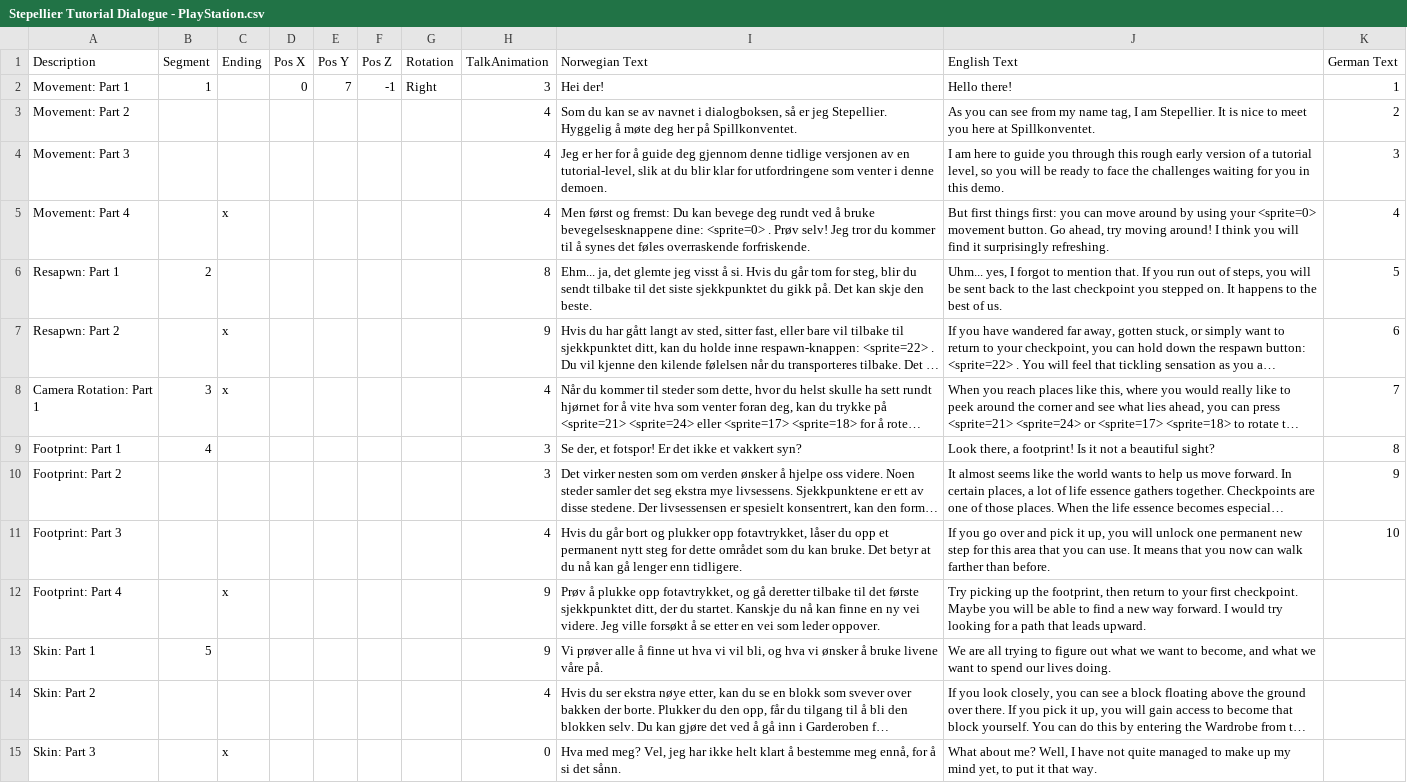
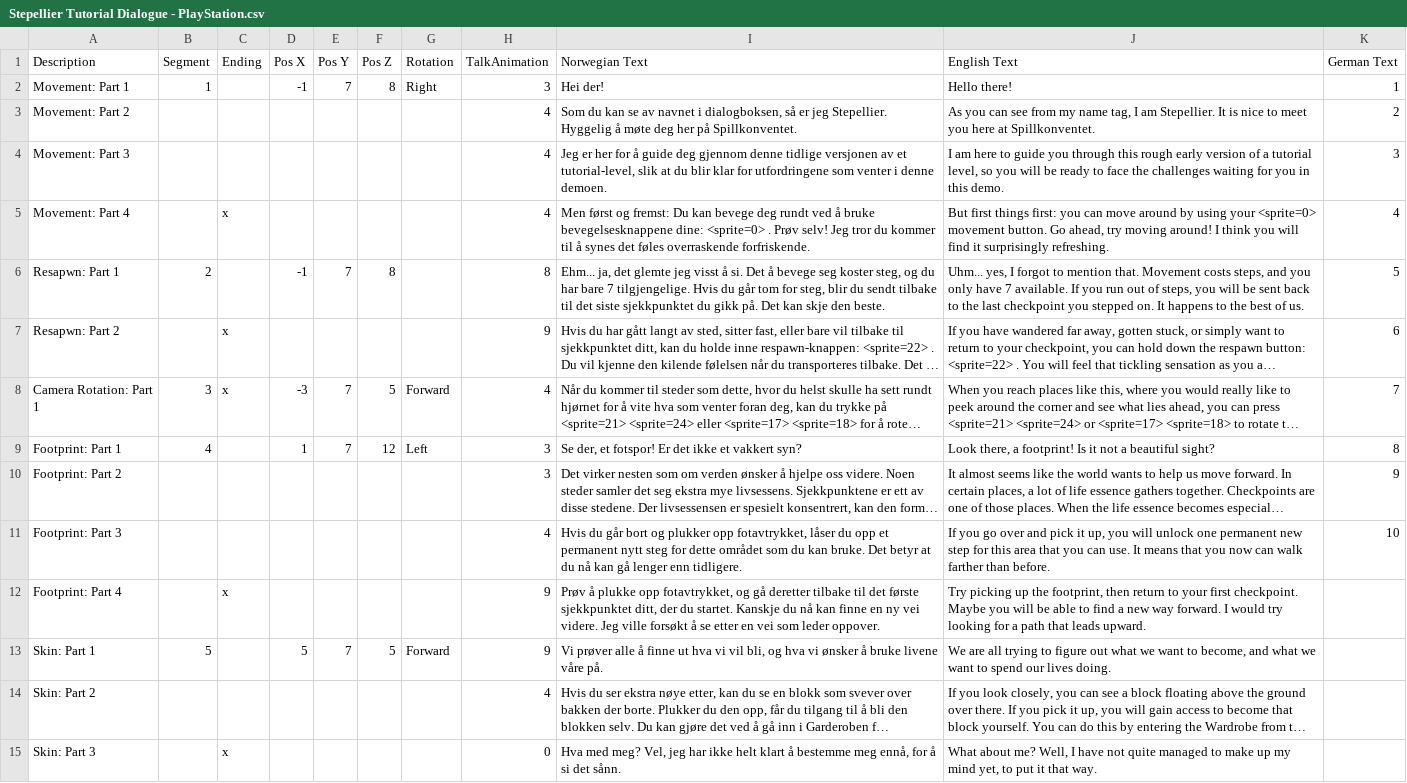
Before and after one commit to Bsktrrl/Steps, a CSV file: Assets/Documents/Tutorial/Stepellier Tutorial Dialogue - PlayStation.csv, drawn as a sheet; only a part is shown; long unchanged cells end in …; the diff covers the shown part only; the diff names each change by its address in the sheet, - before the commit and + after, or states it on an @@ line.

```diff
--- a/Assets/Documents/Tutorial/Stepellier Tutorial Dialogue - PlayStation.csv
+++ b/Assets/Documents/Tutorial/Stepellier Tutorial Dialogue - PlayStation.csv
-D2 (Pos X): 0
+D2 (Pos X): -1
-F2 (Pos Z): -1
+F2 (Pos Z): 8
-I4 (Norwegian Text): …versjonen av en tutorial-level, slik…
+I4 (Norwegian Text): …versjonen av et tutorial-level, slik…
-D6 (Pos X): (empty)
+D6 (Pos X): -1
-E6 (Pos Y): (empty)
+E6 (Pos Y): 7
-F6 (Pos Z): (empty)
+F6 (Pos Z): 8
-I6 (Norwegian Text): …å si. Hvis du…
+I6 (Norwegian Text): …å si. Det å bevege seg koster steg, og du har bare 7 tilgjengelige. Hvis du…
-J6 (English Text): …mention that. If you…
+J6 (English Text): …mention that. Movement costs steps, and you only have 7 available. If you…
-D8 (Pos X): (empty)
+D8 (Pos X): -3
-E8:E9 (Pos Y): (empty)
+E8:E9 (Pos Y): 7
-F8 (Pos Z): (empty)
+F8 (Pos Z): 5
-G8 (Rotation): (empty)
+G8 (Rotation): Forward
-D9 (Pos X): (empty)
+D9 (Pos X): 1
-F9 (Pos Z): (empty)
+F9 (Pos Z): 12
-G9 (Rotation): (empty)
+G9 (Rotation): Left
-D13 (Pos X): (empty)
+D13 (Pos X): 5
-E13 (Pos Y): (empty)
+E13 (Pos Y): 7
-F13 (Pos Z): (empty)
+F13 (Pos Z): 5
-G13 (Rotation): (empty)
+G13 (Rotation): Forward
```
Also changed, not shown: 12 edited cells elsewhere in this file, Assets/Documents/Tutorial/Stepellier Tutorial Dialogue - Keyboard.csv, Assets/Documents/Tutorial/Stepellier Tutorial Dialogue - xBox.csv, 18 other files.
